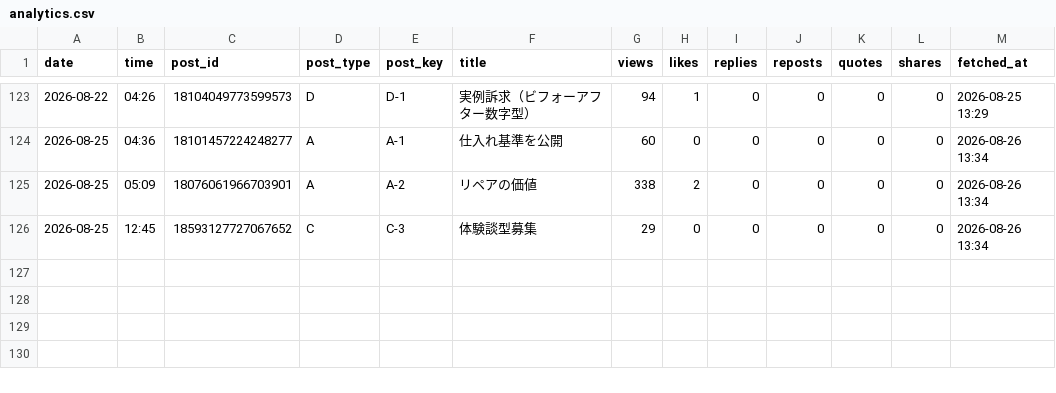
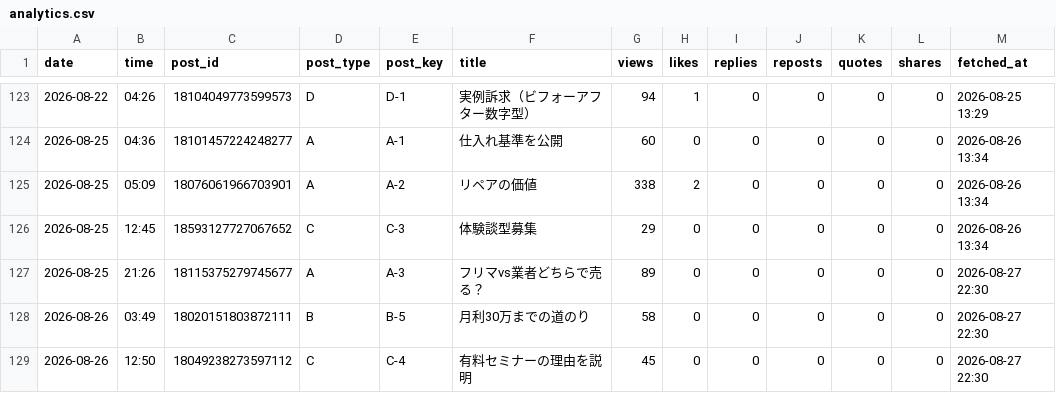
Before and after one commit to vintagegarakuta-gthub/meiryu-threads-auto-post, a CSV file: analytics.csv, drawn as a sheet; only a part is shown, gaps mark what is left out; the diff names each change by its address in the sheet, - before the commit and + after, or states it on an @@ line.

```diff
--- a/analytics.csv
+++ b/analytics.csv
+row 127: 2026-08-25 | 21:26 | 18115375279745677 | A | A-3 | フリマvs業者どちらで売る？ | 89 | 0 | 0 | 0 | 0 | 0 | 2026-08-27 22:30
+row 128: 2026-08-26 | 03:49 | 18020151803872111 | B | B-5 | 月利30万までの道のり | 58 | 0 | 0 | 0 | 0 | 0 | 2026-08-27 22:30
+row 129: 2026-08-26 | 12:50 | 18049238273597112 | C | C-4 | 有料セミナーの理由を説明 | 45 | 0 | 0 | 0 | 0 | 0 | 2026-08-27 22:30
```
